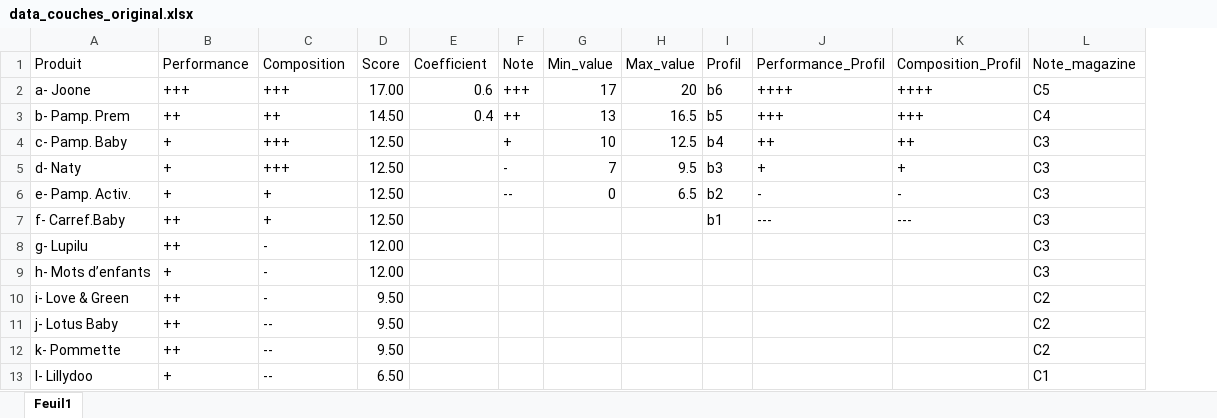
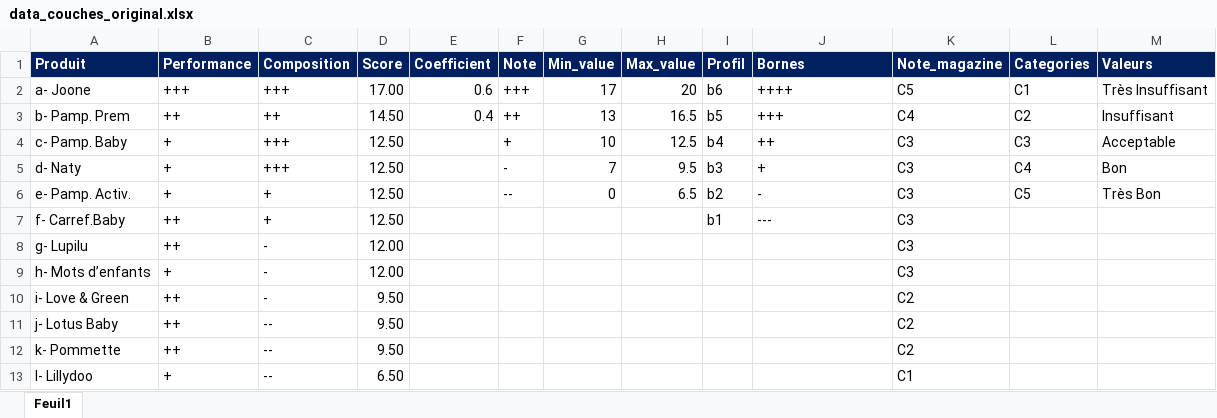
Before and after one commit to js-dev88/LangageScript, an Excel workbook: data/data_couches_original.xlsx, sheet Feuil1, drawn as a sheet; values as stored, in another font and other column widths than the file's, no borders; removed rows and columns are numbered as before the commit, all else as after; the diff names each change by its address in the sheet, - before the commit and + after, or states it on an @@ line.

```diff
--- a/data/data_couches_original.xlsx (sheet Feuil1)
+++ b/data/data_couches_original.xlsx (sheet Feuil1)
-column K (Composition_Profil), rows 2-7: ++++ | +++ | ++ | + | - | ---
+column L (Categories), rows 2-6: C1 | C2 | C3 | C4 | C5
+column M (Valeurs), rows 2-6: Très Insuffisant | Insuffisant | Acceptable | Bon | Très Bon
@@ A1:J1 fill: none → #002060, bold: off → on, text colour: black → #FFFFFF @@
-J1: Performance_Profil
+J1: Bornes
@@ K1 fill: none → #002060, bold: off → on, text colour: black → #FFFFFF @@
```
Also changed, not shown: data/data_logiciels_original.xlsx, 27 other files.
